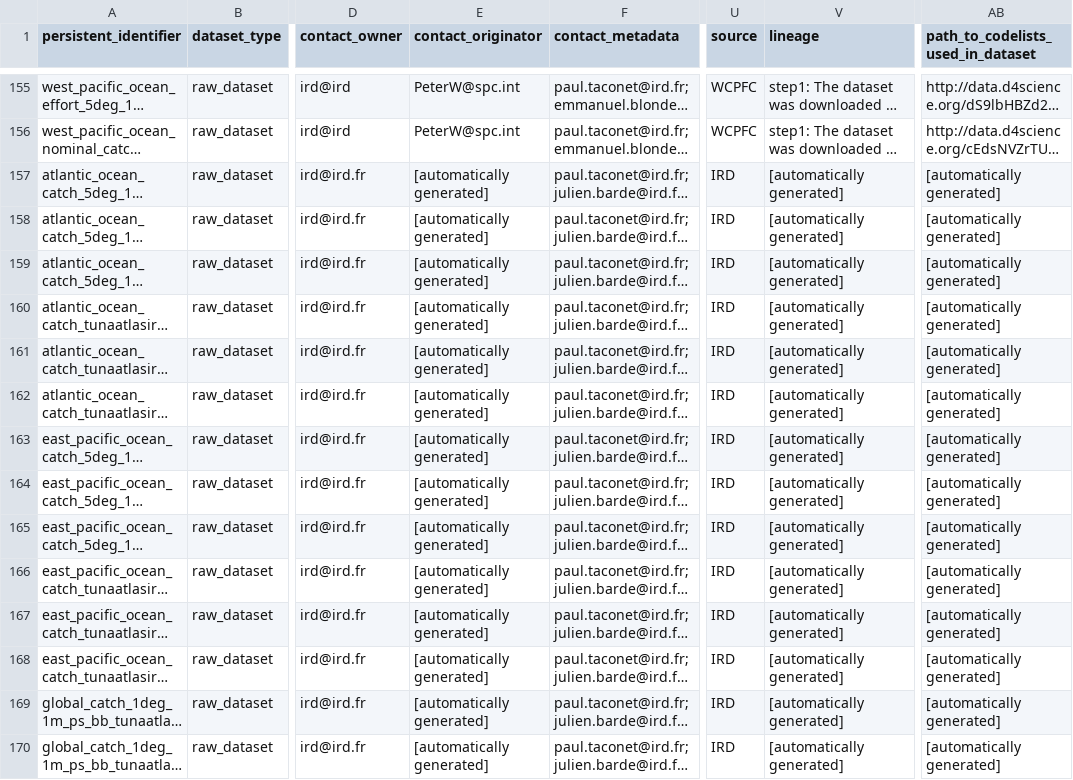
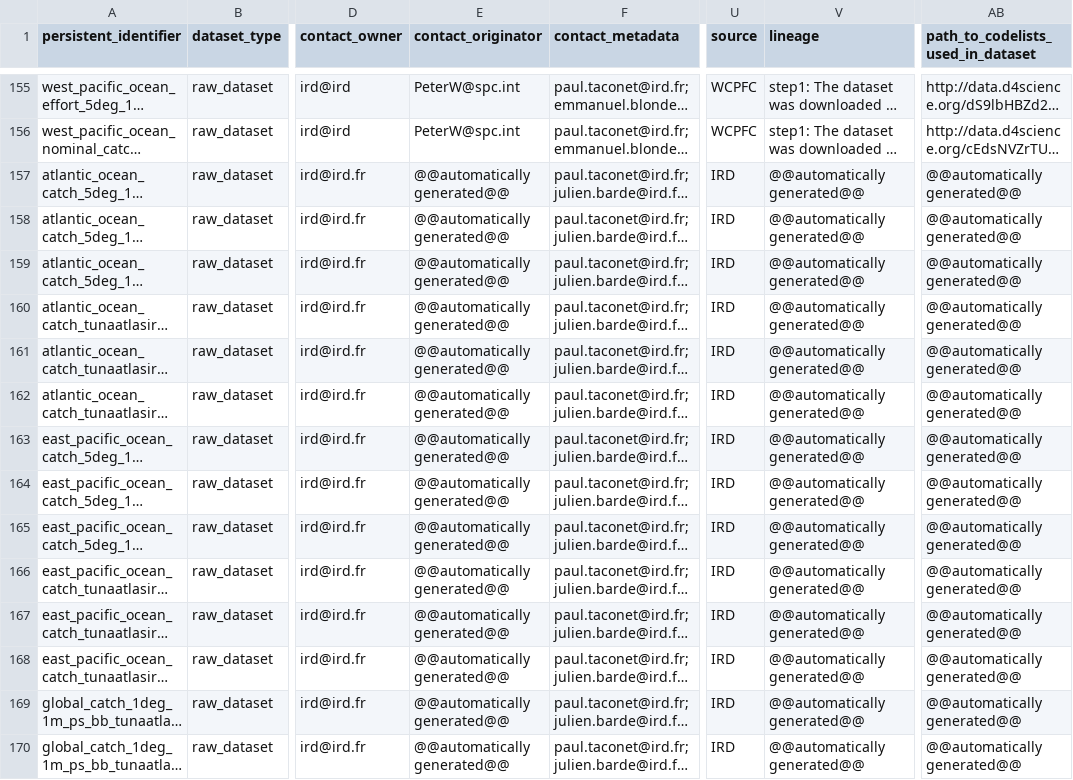
Before and after one commit to JulienLebranchu/rtunaatlas_scripts, a CSV file: tunaatlas_world/metadata_and_parameterization_files/metadata_2017.csv, drawn as a sheet; only a part is shown, gaps mark what is left out; long unchanged cells end in …; the diff covers the shown part only; the diff names each change by its address in the sheet, - before the commit and + after, or states it on an @@ line.

Commit message:
fd

```diff
--- a/tunaatlas_world/metadata_and_parameterization_files/metadata_2017.csv
+++ b/tunaatlas_world/metadata_and_parameterization_files/metadata_2017.csv
-E157:E170 (contact_originator): [automatically generated]
+E157:E170 (contact_originator): @@automatically generated@@
-V157:V170 (lineage): [automatically generated]
+V157:V170 (lineage): @@automatically generated@@
-AB157:AB170: [automatically generated]
+AB157:AB170: @@automatically generated@@
```
Also changed, not shown: 57 edited cells elsewhere in this file.
